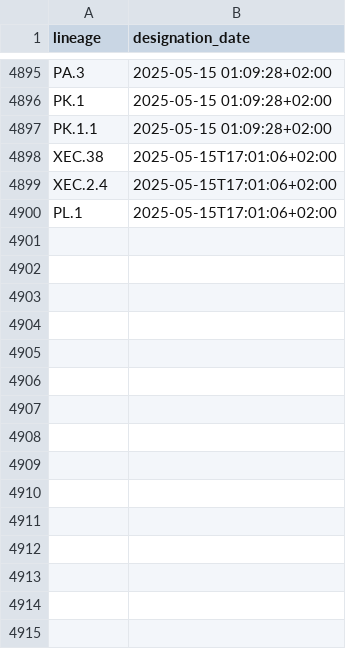
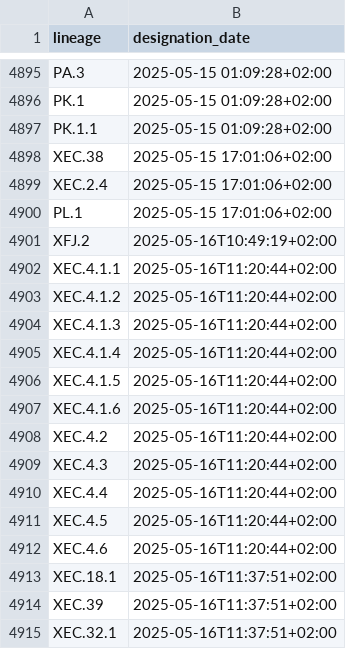
Before and after one commit to ciscorucinski/pango-designation-dates, a CSV file: data/lineage_designation_date.csv, drawn as a sheet; only a part is shown, gaps mark what is left out.

```diff
--- a/data/lineage_designation_date.csv
+++ b/data/lineage_designation_date.csv
@@ -4897,4 +4897,19 @@ PK.1,2025-05-15 01:09:28+02:00
 PK.1.1,2025-05-15 01:09:28+02:00
-XEC.38,2025-05-15T17:01:06+02:00
-XEC.2.4,2025-05-15T17:01:06+02:00
-PL.1,2025-05-15T17:01:06+02:00
+XEC.38,2025-05-15 17:01:06+02:00
+XEC.2.4,2025-05-15 17:01:06+02:00
+PL.1,2025-05-15 17:01:06+02:00
+XFJ.2,2025-05-16T10:49:19+02:00
+XEC.4.1.1,2025-05-16T11:20:44+02:00
+XEC.4.1.2,2025-05-16T11:20:44+02:00
+XEC.4.1.3,2025-05-16T11:20:44+02:00
+XEC.4.1.4,2025-05-16T11:20:44+02:00
+XEC.4.1.5,2025-05-16T11:20:44+02:00
+XEC.4.1.6,2025-05-16T11:20:44+02:00
+XEC.4.2,2025-05-16T11:20:44+02:00
+XEC.4.3,2025-05-16T11:20:44+02:00
+XEC.4.4,2025-05-16T11:20:44+02:00
+XEC.4.5,2025-05-16T11:20:44+02:00
+XEC.4.6,2025-05-16T11:20:44+02:00
+XEC.18.1,2025-05-16T11:37:51+02:00
+XEC.39,2025-05-16T11:37:51+02:00
+XEC.32.1,2025-05-16T11:37:51+02:00
```
Also changed, not shown: 1 other file.
